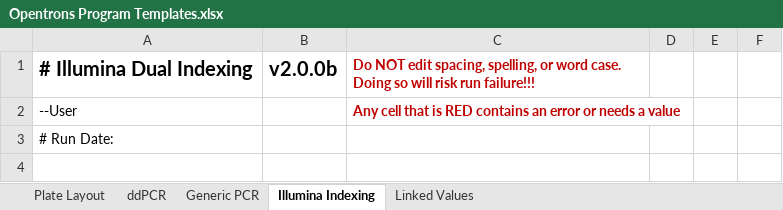
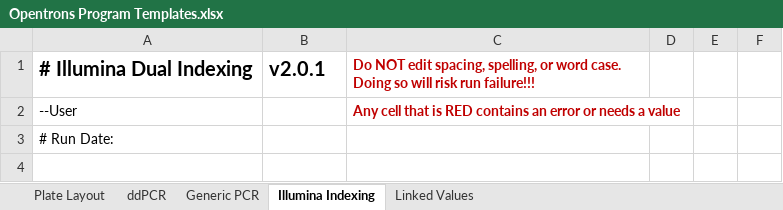
Before and after one commit to Gaorav-Gupta-Lab/Opentrons_Programs, an Excel workbook: Docs/Opentrons Program Templates.xlsx, sheet Illumina Indexing, drawn as a sheet; only a part is shown; values as stored, in another font and other column widths than the file's, no borders; conditional formats and table styles not drawn; the diff names each change by its address in the sheet, - before the commit and + after, or states it on an @@ line.

```diff
--- a/Docs/Opentrons Program Templates.xlsx (sheet Illumina Indexing)
+++ b/Docs/Opentrons Program Templates.xlsx (sheet Illumina Indexing)
-B1: v2.0.0b
+B1: v2.0.1
```
Also changed, not shown: sheet Linked Values, sheet ddPCR, sheet Generic PCR, 2 other files.
